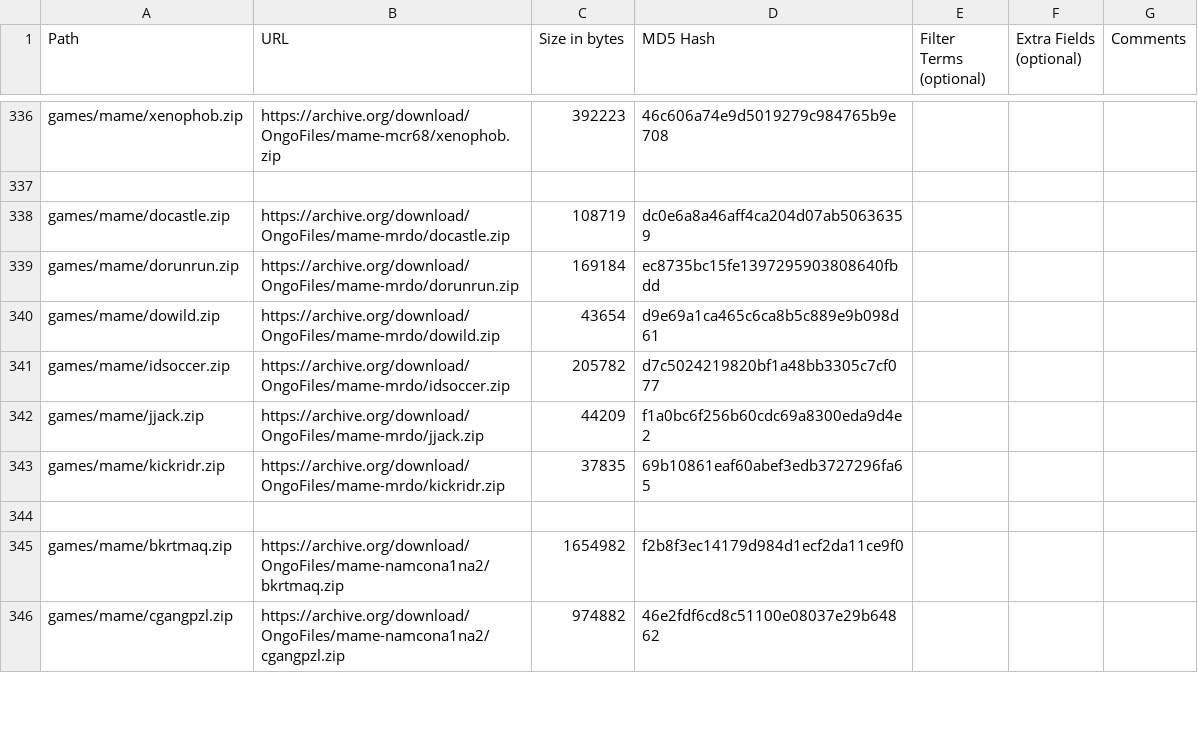
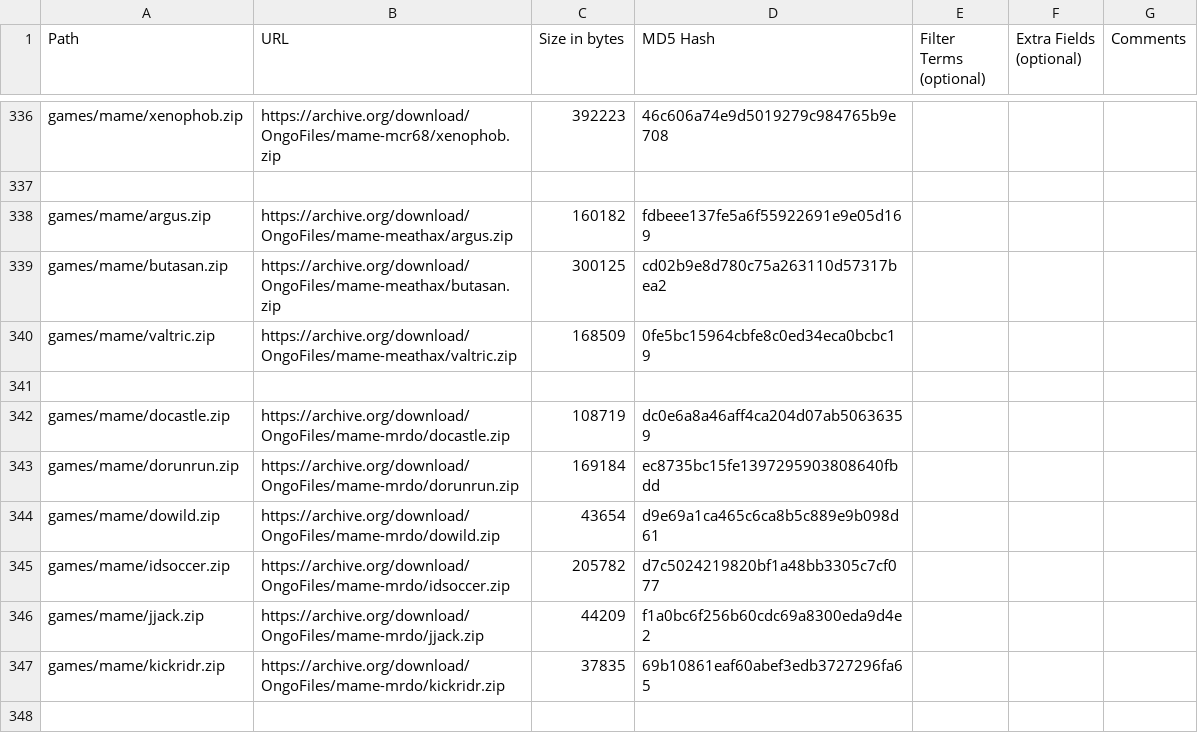
Before and after one commit to OngoGablogian/MiSTer_Ongo, a CSV file: external_files.csv, drawn as a sheet; only a part is shown, gaps mark what is left out; the shorter side is filled out with more unchanged rows; the diff names each change by its address in the sheet, - before the commit and + after, or states it on an @@ line.

Commit message:
Add NMK Argus Hardware core

```diff
--- a/external_files.csv
+++ b/external_files.csv
+row 338: games/mame/argus.zip | https://archive.org/download/OngoFiles/mame-meathax/argus.zip | 160182 | fdbeee137fe5a6f55922691e9e05d169
+row 339: games/mame/butasan.zip | https://archive.org/download/OngoFiles/mame-meathax/butasan.zip | 300125 | cd02b9e8d780c75a263110d57317bea2
+row 340: games/mame/valtric.zip | https://archive.org/download/OngoFiles/mame-meathax/valtric.zip | 168509 | 0fe5bc15964cbfe8c0ed34eca0bcbc19
+row 341: (empty)
```
Also changed, not shown: 5 other files.
